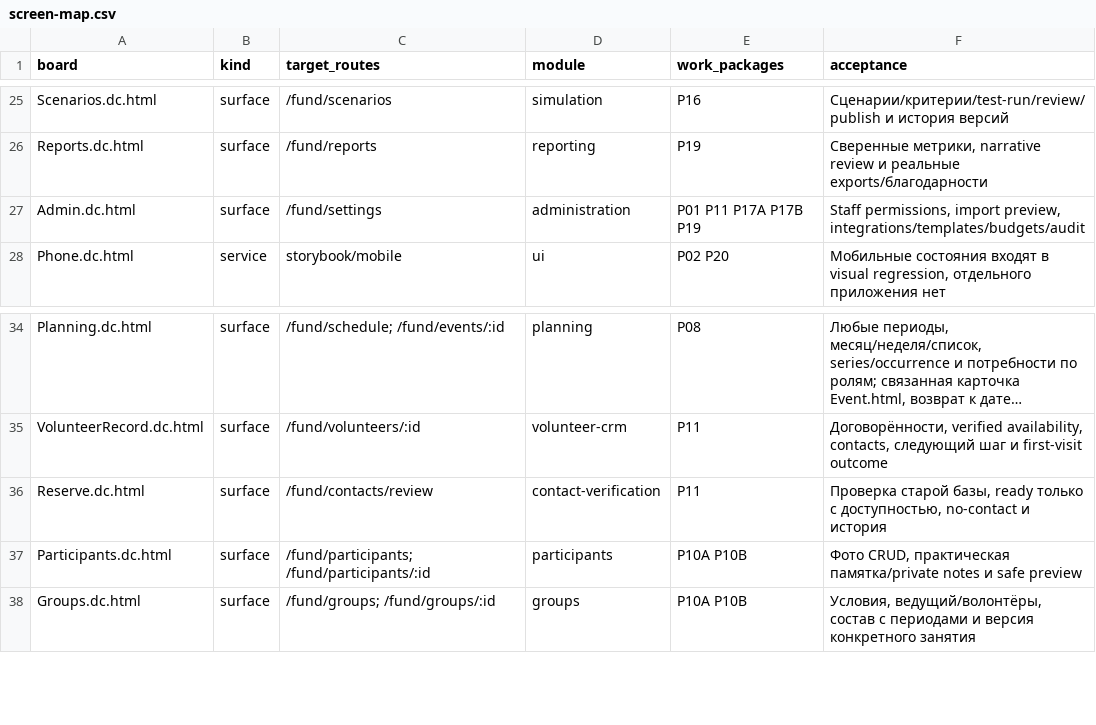
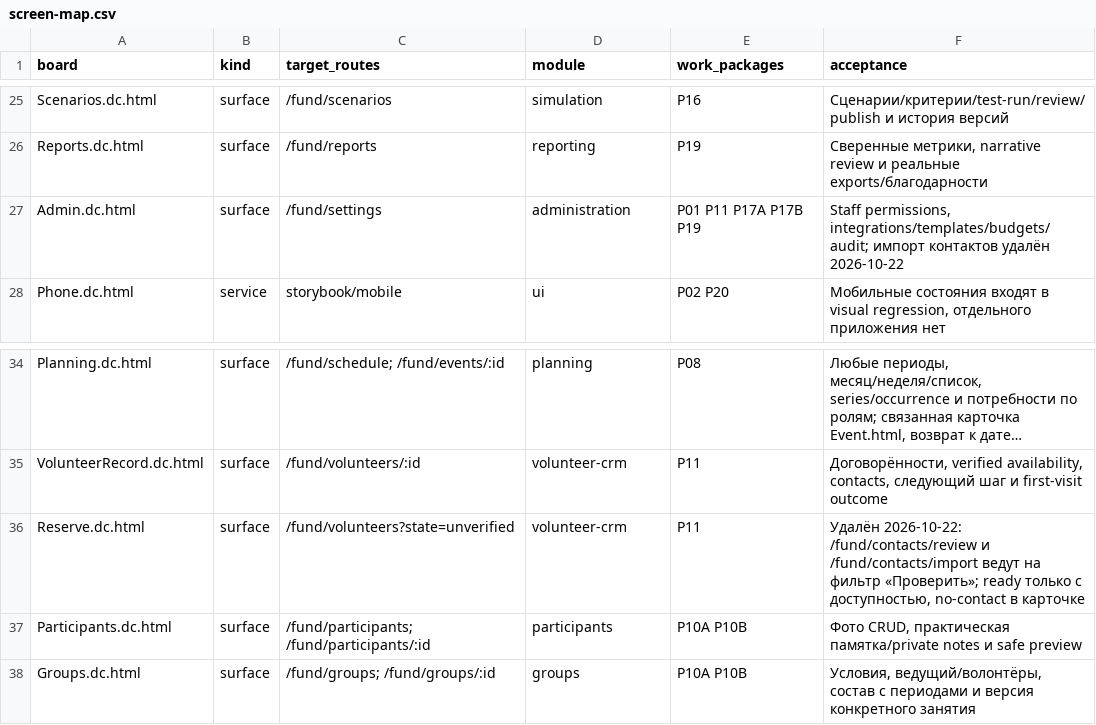
Before and after one commit to LekarXD/deti-marii-volunteers, a CSV file: docs/implementation/screen-map.csv, drawn as a sheet; only a part is shown, gaps mark what is left out; long unchanged cells end in …; the diff names each change by its address in the sheet, - before the commit and + after, or states it on an @@ line.

```diff
--- a/docs/implementation/screen-map.csv
+++ b/docs/implementation/screen-map.csv
-F27 (acceptance): Staff permissions, import preview, integrations/templates/budgets/audit
+F27 (acceptance): Staff permissions, integrations/templates/budgets/audit; импорт контактов удалён 2026-10-22
-C36 (target_routes): /fund/contacts/review
+C36 (target_routes): /fund/volunteers?state=unverified
-D36 (module): contact-verification
+D36 (module): volunteer-crm
-F36 (acceptance): Проверка старой базы, ready только с доступностью, no-contact и история
+F36 (acceptance): Удалён 2026-10-22: /fund/contacts/review и /fund/contacts/import ведут на фильтр «Проверить»; ready только с доступностью, no-contact в карточке
```
Also changed, not shown: 25 other files.
